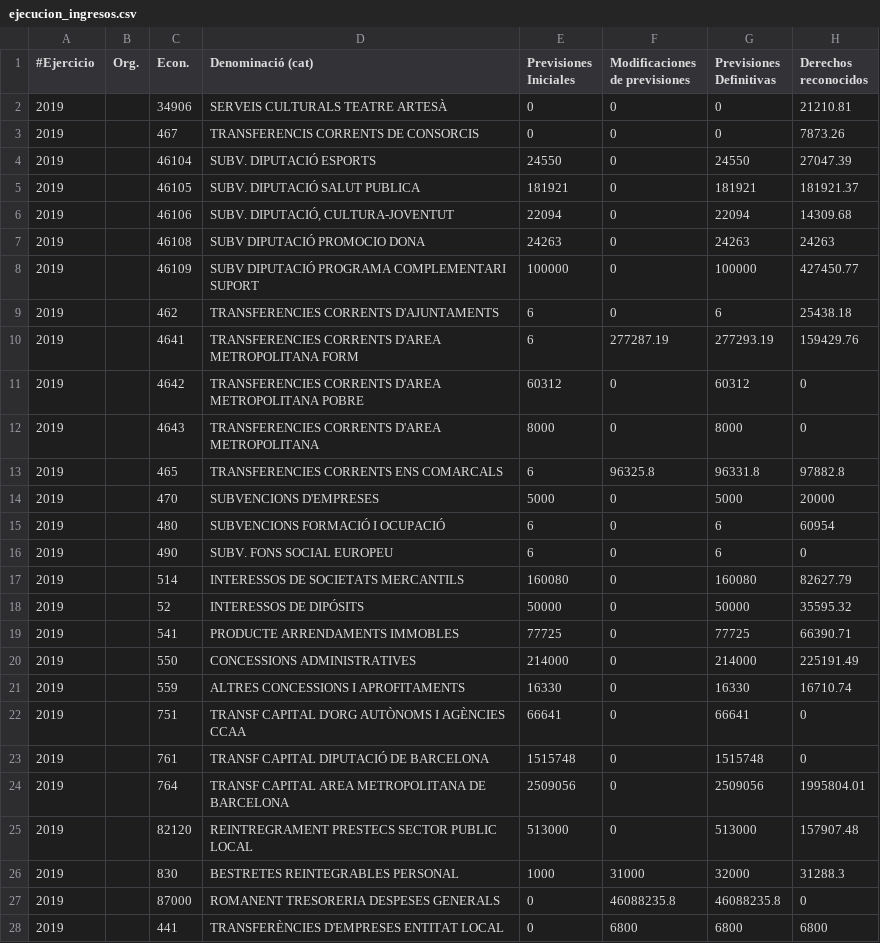
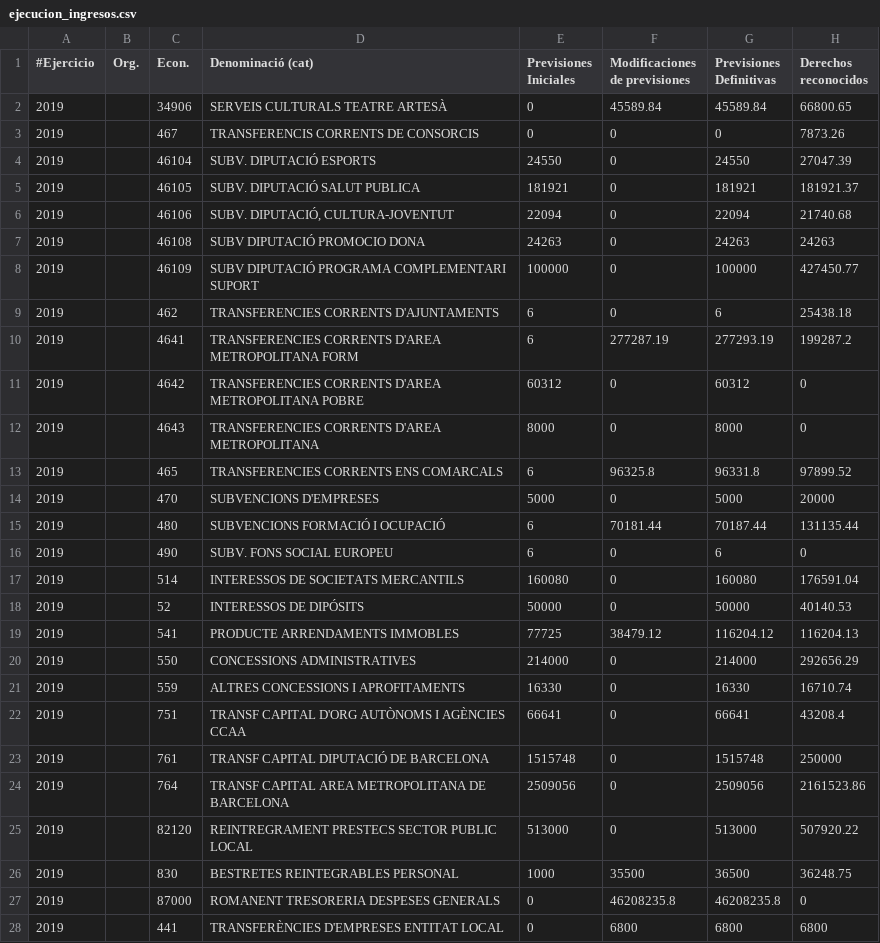
Before and after one commit to civio/presupuesto-elprat, a CSV file: data/ca/municipio/2019/ejecucion_ingresos.csv, drawn as a sheet; only a part is shown; the diff covers the shown part only.

```diff
--- a/data/ca/municipio/2019/ejecucion_ingresos.csv
+++ b/data/ca/municipio/2019/ejecucion_ingresos.csv
@@ -1,3 +1,3 @@
 #Ejercicio,Org.,Econ.,Denominació (cat),Previsiones Iniciales,Modificaciones de previsiones,Previsiones Definitivas,Derechos reconocidos
-2019,,34906  ,SERVEIS CULTURALS TEATRE ARTESÀ                   ,0,0,0,21210.81
+2019,,34906  ,SERVEIS CULTURALS TEATRE ARTESÀ                   ,0,45589.84,45589.84,66800.65
 2019,,467    ,TRANSFERENCIS CORRENTS DE CONSORCIS               ,0,0,0,7873.26
@@ -5,3 +5,3 @@
 2019,,46105  ,SUBV. DIPUTACIÓ SALUT PUBLICA                     ,181921,0,181921,181921.37
-2019,,46106  ,"SUBV. DIPUTACIÓ, CULTURA-JOVENTUT                 ",22094,0,22094,14309.68
+2019,,46106  ,"SUBV. DIPUTACIÓ, CULTURA-JOVENTUT                 ",22094,0,22094,21740.68
 2019,,46108  ,SUBV DIPUTACIÓ PROMOCIO DONA                      ,24263,0,24263,24263
@@ -9,20 +9,20 @@
 2019,,462    ,TRANSFERENCIES CORRENTS D'AJUNTAMENTS             ,6,0,6,25438.18
-2019,,4641   ,TRANSFERENCIES CORRENTS D'AREA METROPOLITANA  FORM,6,277287.19,277293.19,159429.76
+2019,,4641   ,TRANSFERENCIES CORRENTS D'AREA METROPOLITANA  FORM,6,277287.19,277293.19,199287.2
 2019,,4642   ,TRANSFERENCIES CORRENTS D'AREA METROPOLITANA POBRE,60312,0,60312,0
 2019,,4643   ,TRANSFERENCIES CORRENTS D'AREA METROPOLITANA      ,8000,0,8000,0
-2019,,465    ,TRANSFERENCIES CORRENTS ENS COMARCALS             ,6,96325.8,96331.8,97882.8
+2019,,465    ,TRANSFERENCIES CORRENTS ENS COMARCALS             ,6,96325.8,96331.8,97899.52
 2019,,470    ,SUBVENCIONS D'EMPRESES                            ,5000,0,5000,20000
-2019,,480    ,SUBVENCIONS FORMACIÓ I OCUPACIÓ                   ,6,0,6,60954
+2019,,480    ,SUBVENCIONS FORMACIÓ I OCUPACIÓ                   ,6,70181.44,70187.44,131135.44
 2019,,490    ,SUBV. FONS SOCIAL EUROPEU                         ,6,0,6,0
-2019,,514    ,INTERESSOS DE SOCIETATS MERCANTILS                ,160080,0,160080,82627.79
-2019,,52     ,INTERESSOS DE DIPÓSITS                            ,50000,0,50000,35595.32
-2019,,541    ,PRODUCTE ARRENDAMENTS IMMOBLES                    ,77725,0,77725,66390.71
-2019,,550    ,CONCESSIONS ADMINISTRATIVES                       ,214000,0,214000,225191.49
+2019,,514    ,INTERESSOS DE SOCIETATS MERCANTILS                ,160080,0,160080,176591.04
+2019,,52     ,INTERESSOS DE DIPÓSITS                            ,50000,0,50000,40140.53
+2019,,541    ,PRODUCTE ARRENDAMENTS IMMOBLES                    ,77725,38479.12,116204.12,116204.13
+2019,,550    ,CONCESSIONS ADMINISTRATIVES                       ,214000,0,214000,292656.29
 2019,,559    ,ALTRES CONCESSIONS I APROFITAMENTS                ,16330,0,16330,16710.74
-2019,,751    ,TRANSF CAPITAL D'ORG AUTÒNOMS I AGÈNCIES CCAA     ,66641,0,66641,0
-2019,,761    ,TRANSF CAPITAL DIPUTACIÓ DE BARCELONA             ,1515748,0,1515748,0
-2019,,764    ,TRANSF CAPITAL AREA METROPOLITANA DE BARCELONA    ,2509056,0,2509056,1995804.01
-2019,,82120  ,REINTREGRAMENT PRESTECS SECTOR PUBLIC LOCAL       ,513000,0,513000,157907.48
-2019,,830    ,BESTRETES REINTEGRABLES PERSONAL                  ,1000,31000,32000,31288.3
-2019,,87000  ,ROMANENT TRESORERIA DESPESES GENERALS             ,0,46088235.8,46088235.8,0
+2019,,751    ,TRANSF CAPITAL D'ORG AUTÒNOMS I AGÈNCIES CCAA     ,66641,0,66641,43208.4
+2019,,761    ,TRANSF CAPITAL DIPUTACIÓ DE BARCELONA             ,1515748,0,1515748,250000
+2019,,764    ,TRANSF CAPITAL AREA METROPOLITANA DE BARCELONA    ,2509056,0,2509056,2161523.86
+2019,,82120  ,REINTREGRAMENT PRESTECS SECTOR PUBLIC LOCAL       ,513000,0,513000,507920.22
+2019,,830    ,BESTRETES REINTEGRABLES PERSONAL                  ,1000,35500,36500,36248.75
+2019,,87000  ,ROMANENT TRESORERIA DESPESES GENERALS             ,0,46208235.8,46208235.8,0
 2019,,441    ,TRANSFERÈNCIES D'EMPRESES ENTITAT LOCAL           ,0,6800,6800,6800
```
Also changed, not shown: 2 added rows and 61 edited cells elsewhere in this file, data/ca/municipio/2019/ejecucion_gastos.csv, 2 other files.
